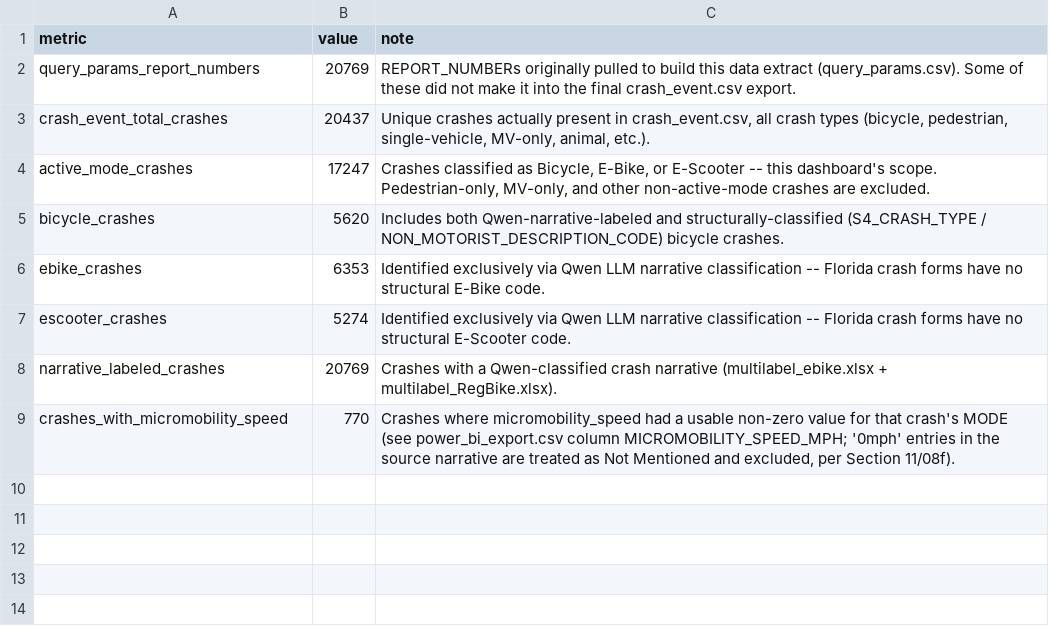
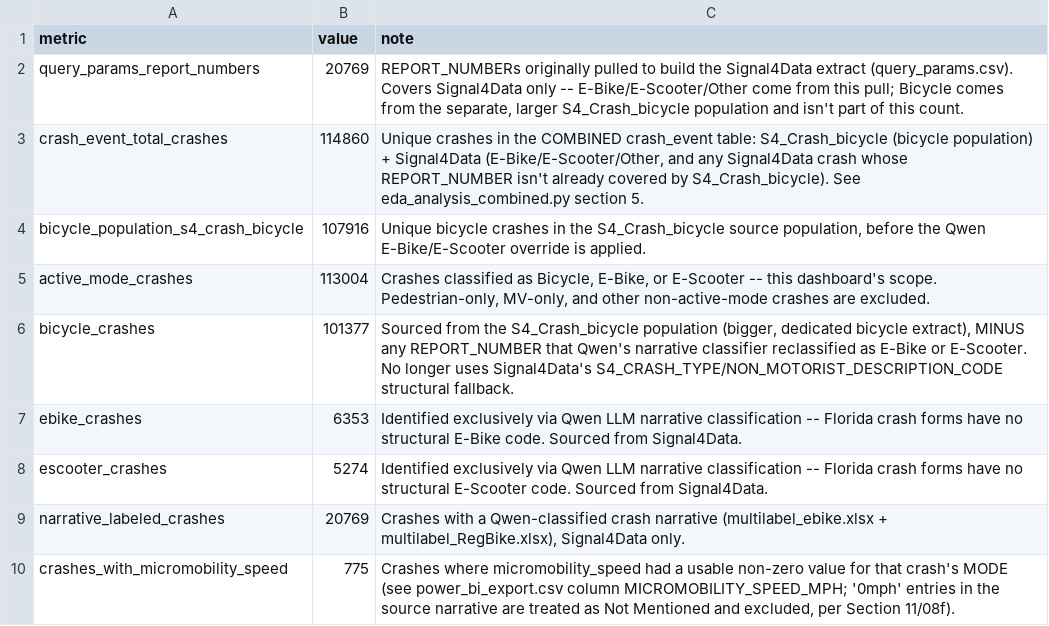
Before and after one commit to RithikaMathew/ebike_escooter_PowerBIDashboard, a CSV file: dashboard_meta.csv, drawn as a sheet.

Commit message:
add bicycle only data

```diff
--- a/dashboard_meta.csv
+++ b/dashboard_meta.csv
@@ -1,9 +1,10 @@
 metric,value,note
-query_params_report_numbers,20769,REPORT_NUMBERs originally pulled to build this data extract (query_params.csv). Some of these did not make it into the final crash_event.csv export.
-crash_event_total_crashes,20437,"Unique crashes actually present in crash_event.csv, all crash types (bicycle, pedestrian, single-vehicle, MV-only, animal, etc.)."
-active_mode_crashes,17247,"Crashes classified as Bicycle, E-Bike, or E-Scooter -- this dashboard's scope. Pedestrian-only, MV-only, and other non-active-mode crashes are excluded."
-bicycle_crashes,5620,Includes both Qwen-narrative-labeled and structurally-classified (S4_CRASH_TYPE / NON_MOTORIST_DESCRIPTION_CODE) bicycle crashes.
-ebike_crashes,6353,Identified exclusively via Qwen LLM narrative classification -- Florida crash forms have no structural E-Bike code.
-escooter_crashes,5274,Identified exclusively via Qwen LLM narrative classification -- Florida crash forms have no structural E-Scooter code.
-narrative_labeled_crashes,20769,Crashes with a Qwen-classified crash narrative (multilabel_ebike.xlsx + multilabel_RegBike.xlsx).
-crashes_with_micromobility_speed,770,"Crashes where micromobility_speed had a usable non-zero value for that crash's MODE (see power_bi_export.csv column MICROMOBILITY_SPEED_MPH; '0mph' entries in the source narrative are treated as Not Mentioned and excluded, per Section 11/08f)."
+query_params_report_numbers,20769,"REPORT_NUMBERs originally pulled to build the Signal4Data extract (query_params.csv). Covers Signal4Data only -- E-Bike/E-Scooter/Other come from this pull; Bicycle comes from the separate, larger S4_Crash_bicycle population and isn't part of this count."
+crash_event_total_crashes,114860,"Unique crashes in the COMBINED crash_event table: S4_Crash_bicycle (bicycle population) + Signal4Data (E-Bike/E-Scooter/Other, and any Signal4Data crash whose REPORT_NUMBER isn't already covered by S4_Crash_bicycle). See eda_analysis_combined.py section 5."
+bicycle_population_s4_crash_bicycle,107916,"Unique bicycle crashes in the S4_Crash_bicycle source population, before the Qwen E-Bike/E-Scooter override is applied."
+active_mode_crashes,113004,"Crashes classified as Bicycle, E-Bike, or E-Scooter -- this dashboard's scope. Pedestrian-only, MV-only, and other non-active-mode crashes are excluded."
+bicycle_crashes,101377,"Sourced from the S4_Crash_bicycle population (bigger, dedicated bicycle extract), MINUS any REPORT_NUMBER that Qwen's narrative classifier reclassified as E-Bike or E-Scooter. No longer uses Signal4Data's S4_CRASH_TYPE/NON_MOTORIST_DESCRIPTION_CODE structural fallback."
+ebike_crashes,6353,Identified exclusively via Qwen LLM narrative classification -- Florida crash forms have no structural E-Bike code. Sourced from Signal4Data.
+escooter_crashes,5274,Identified exclusively via Qwen LLM narrative classification -- Florida crash forms have no structural E-Scooter code. Sourced from Signal4Data.
+narrative_labeled_crashes,20769,"Crashes with a Qwen-classified crash narrative (multilabel_ebike.xlsx + multilabel_RegBike.xlsx), Signal4Data only."
+crashes_with_micromobility_speed,775,"Crashes where micromobility_speed had a usable non-zero value for that crash's MODE (see power_bi_export.csv column MICROMOBILITY_SPEED_MPH; '0mph' entries in the source narrative are treated as Not Mentioned and excluded, per Section 11/08f)."
```
Also changed, not shown: 54 other files.
